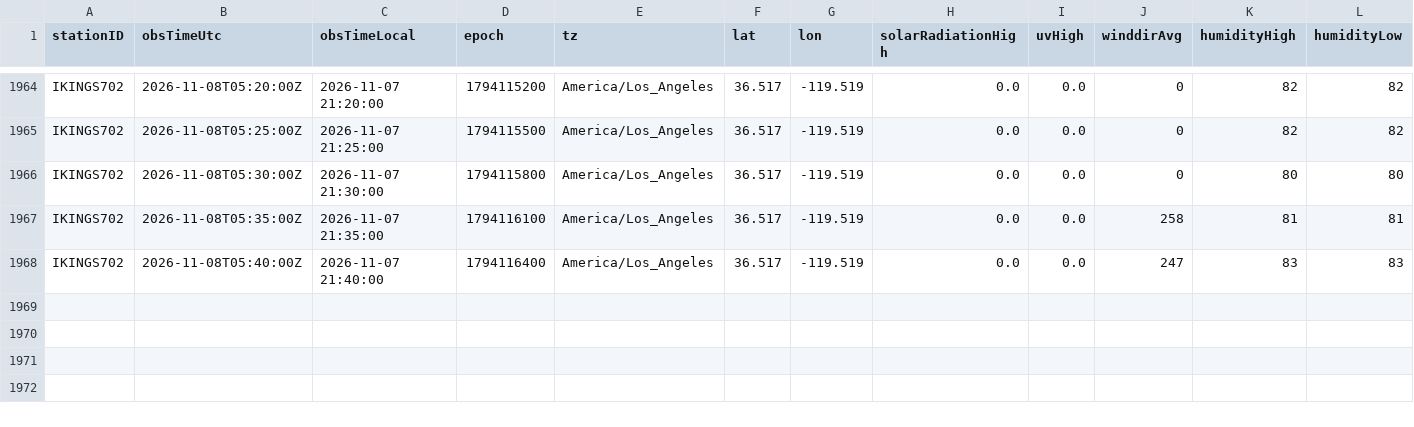
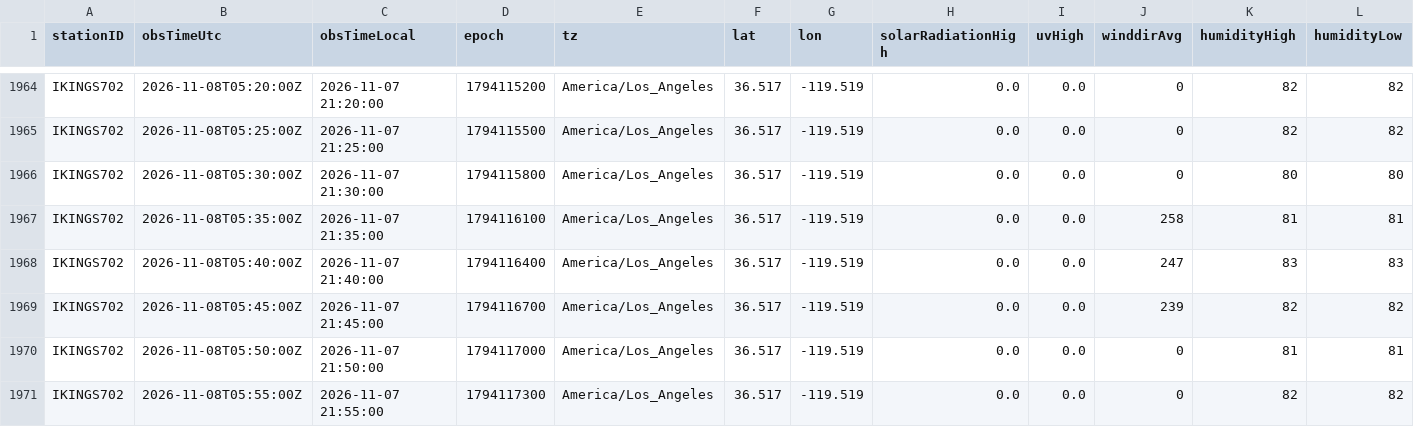
Before and after one commit to derrikidennis/scattered-showers, a CSV file: assets/readings/IKINGS702_2026-11.csv, drawn as a sheet; only a part is shown, gaps mark what is left out; rows hold the shown columns only; the diff names each change by its address in the sheet, - before the commit and + after, or states it on an @@ line.

```diff
--- a/assets/readings/IKINGS702_2026-11.csv
+++ b/assets/readings/IKINGS702_2026-11.csv
+row 1969: IKINGS702 | 2026-11-08T05:45:00Z | 2026-11-07 21:45:00 | 1794116700 | America/Los_Angeles | 36.517 | -119.519 | 0.0 | 0.0 | 239 | 82 | 82
+row 1970: IKINGS702 | 2026-11-08T05:50:00Z | 2026-11-07 21:50:00 | 1794117000 | America/Los_Angeles | 36.517 | -119.519 | 0.0 | 0.0 | 0 | 81 | 81
+row 1971: IKINGS702 | 2026-11-08T05:55:00Z | 2026-11-07 21:55:00 | 1794117300 | America/Los_Angeles | 36.517 | -119.519 | 0.0 | 0.0 | 0 | 82 | 82
```
Also changed, not shown: assets/alerts/alerts_history.csv, assets/lag/page_lag.csv, 5 other files.
